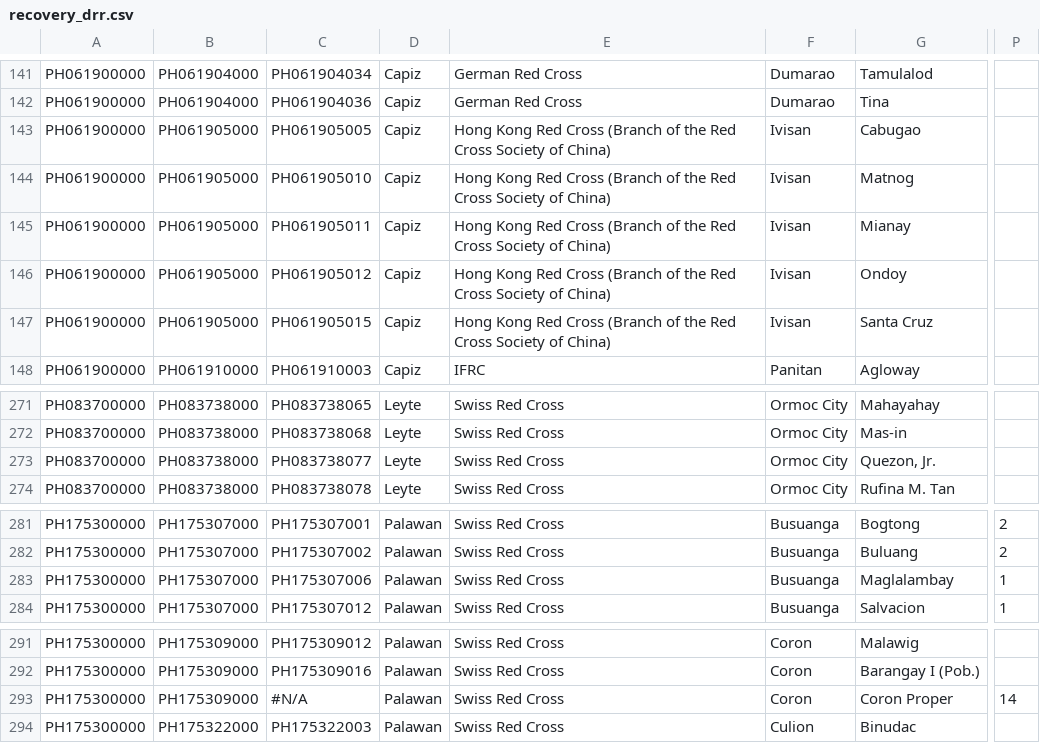
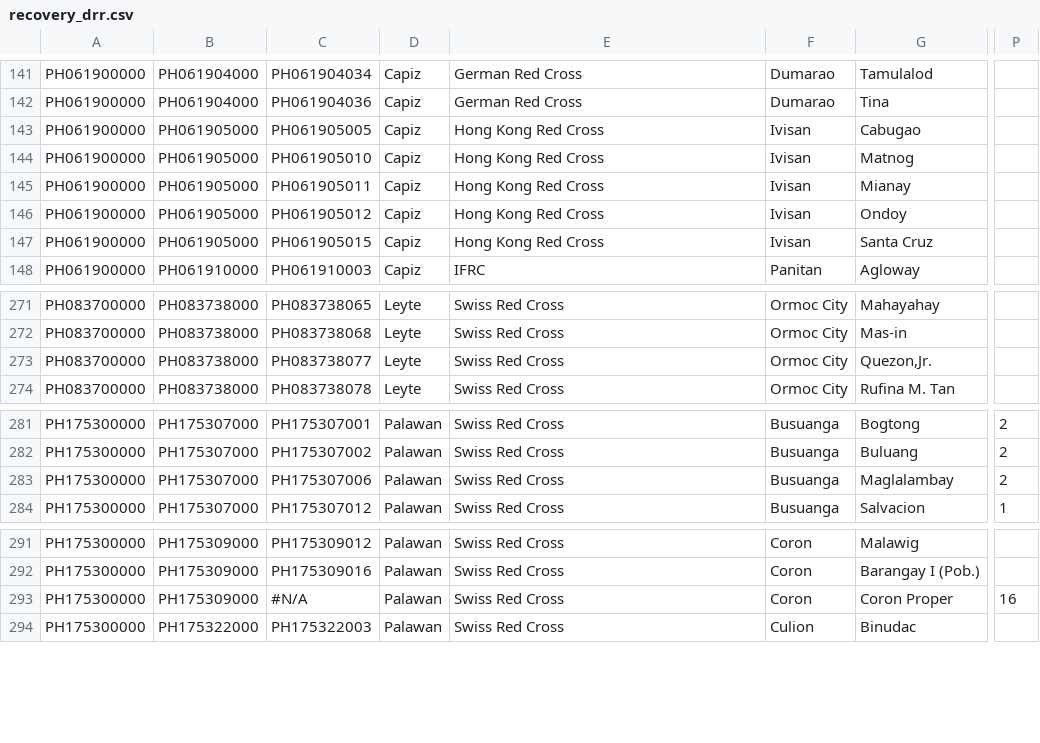
Before and after one commit to PhilippineRedCross/yolanda_recovery, a CSV file: data/recovery_drr.csv, drawn as a sheet; only a part is shown, gaps mark what is left out; the diff names each change by its address in the sheet, - before the commit and + after, or states it on an @@ line.

```diff
--- a/data/recovery_drr.csv
+++ b/data/recovery_drr.csv
-E143:E147: Hong Kong Red Cross (Branch of the Red Cross Society of China)
+E143:E147: Hong Kong Red Cross
-G273: Quezon, Jr.
+G273: Quezon,Jr.
-P283: 1
+P283: 2
-P293: 14
+P293: 16
```
Also changed, not shown: data/recovery_education.csv, data/recovery_health.csv, 5 other files.
